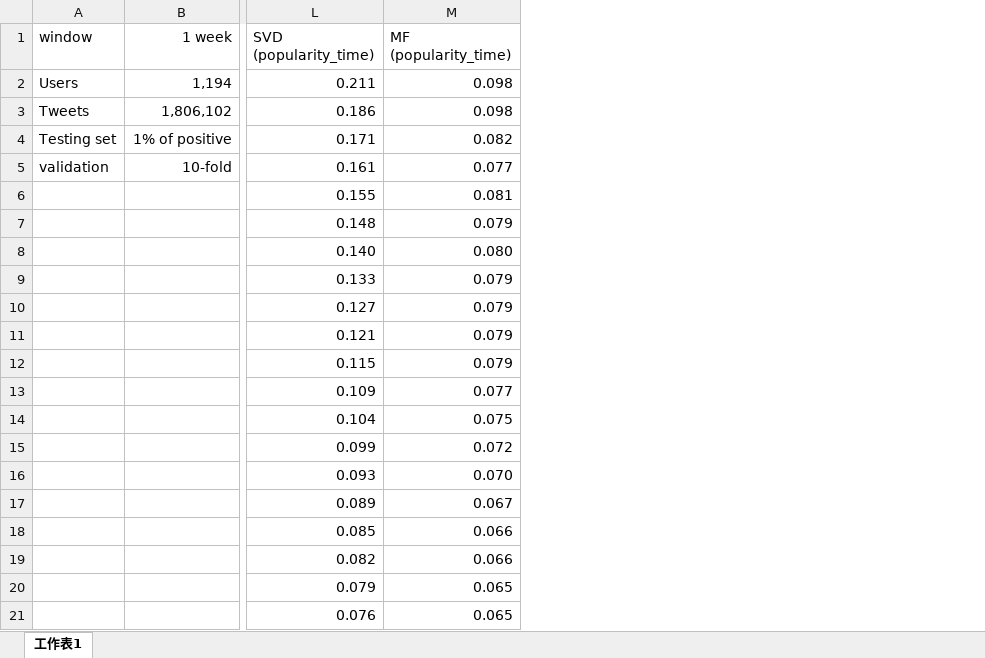
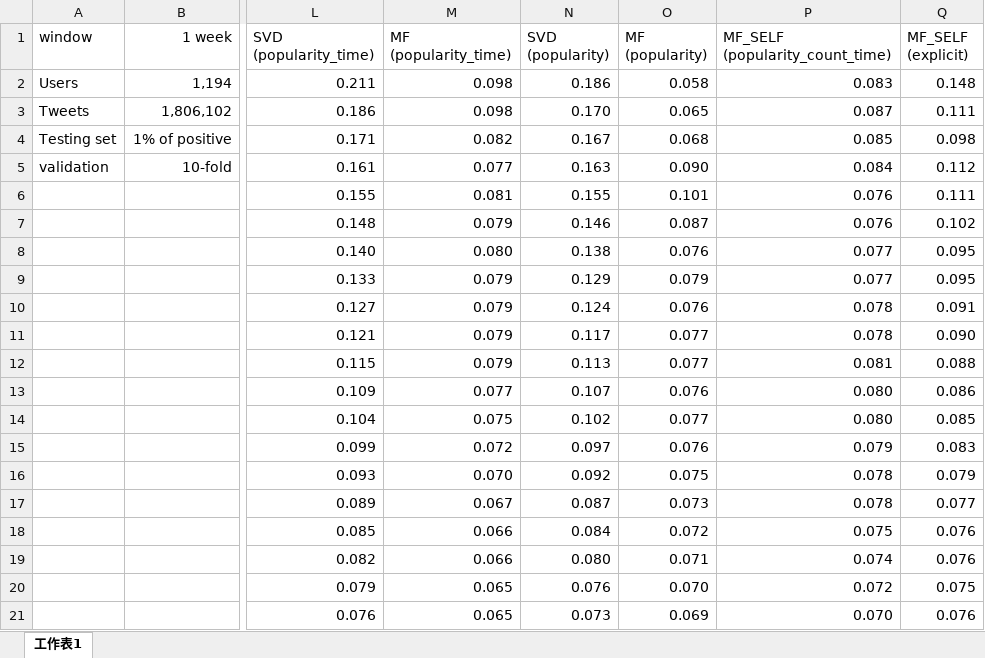
Before and after one commit to evenchange4/baeir, an Excel workbook: evalution.xlsx, sheet 工作表1, drawn as a sheet; only a part is shown, gaps mark what is left out; values as stored, in another font and other column widths than the file's, no borders; charts and pictures not drawn; the diff names each change by its address in the sheet, - before the commit and + after, or states it on an @@ line.

Commit message:
MF2 SELF

```diff
--- a/evalution.xlsx (sheet 工作表1)
+++ b/evalution.xlsx (sheet 工作表1)
+column N (SVD (popularity)), rows 2-21: 0.186 | 0.170 | 0.167 | 0.163 | 0.155 | 0.146 | 0.138 | 0.129 | 0.124 | 0.117 | 0.113 | 0.107 | 0.102 | 0.097 | 0.092 | 0.087 | 0.084 | 0.080 | 0.076 | 0.073
+column O (MF (popularity)), rows 2-21: 0.058 | 0.065 | 0.068 | 0.090 | 0.101 | 0.087 | 0.076 | 0.079 | 0.076 | 0.077 | 0.077 | 0.076 | 0.077 | 0.076 | 0.075 | 0.073 | 0.072 | 0.071 | 0.070 | 0.069
+column P (MF_SELF (popularity_count_time)), rows 2-21: 0.083 | 0.087 | 0.085 | 0.084 | 0.076 | 0.076 | 0.077 | 0.077 | 0.078 | 0.078 | 0.081 | 0.080 | 0.080 | 0.079 | 0.078 | 0.078 | 0.075 | 0.074 | 0.072 | 0.070
+column Q (MF_SELF (explicit)), rows 2-21: 0.148 | 0.111 | 0.098 | 0.112 | 0.111 | 0.102 | 0.095 | 0.095 | 0.091 | 0.090 | 0.088 | 0.086 | 0.085 | 0.083 | 0.079 | 0.077 | 0.076 | 0.076 | 0.075 | 0.076
```
Also changed, not shown: charts or pictures, 5 other files.
